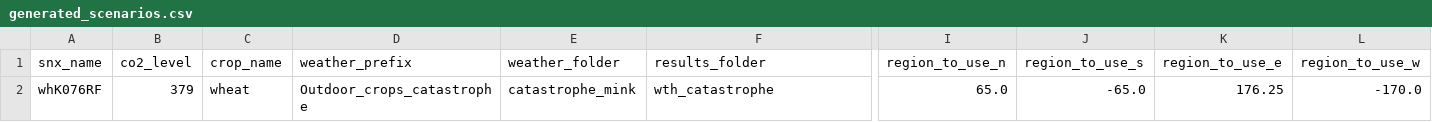
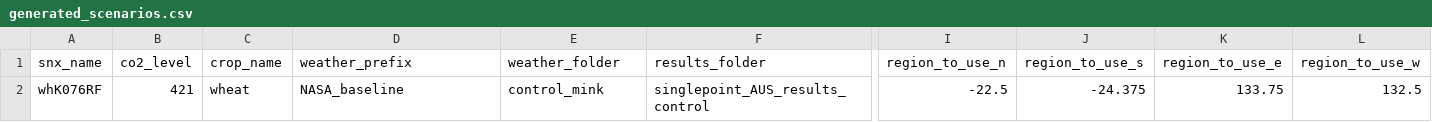
Before and after one commit to allfed/mink, a CSV file: basics_15jun22/sge_Mink3daily/scenarios/generated_scenarios.csv, drawn as a sheet; only a part is shown, gaps mark what is left out; the diff names each change by its address in the sheet, - before the commit and + after, or states it on an @@ line.

Commit message:
fixed single pixel run condition. Updated readme. Fixed printout for rendering raster if univar doesn't work. Set the negative values to zero for final reporting. Fixed bug with coutnries. Some other fixes too

```diff
--- a/basics_15jun22/sge_Mink3daily/scenarios/generated_scenarios.csv
+++ b/basics_15jun22/sge_Mink3daily/scenarios/generated_scenarios.csv
-B2 (co2_level): 379
+B2 (co2_level): 421
-D2 (weather_prefix): Outdoor_crops_catastrophe
+D2 (weather_prefix): NASA_baseline
-E2 (weather_folder): catastrophe_mink
+E2 (weather_folder): control_mink
-F2 (results_folder): wth_catastrophe
+F2 (results_folder): singlepoint_AUS_results_control
-I2 (region_to_use_n): 65.0
+I2 (region_to_use_n): -22.5
-J2 (region_to_use_s): -65.0
+J2 (region_to_use_s): -24.375
-K2 (region_to_use_e): 176.25
+K2 (region_to_use_e): 133.75
-L2 (region_to_use_w): -170.0
+L2 (region_to_use_w): 132.5
```
Also changed, not shown: basics_15jun22/sge_Mink3daily/parameters/default_cultivar_mappings.csv, 27 other files.
